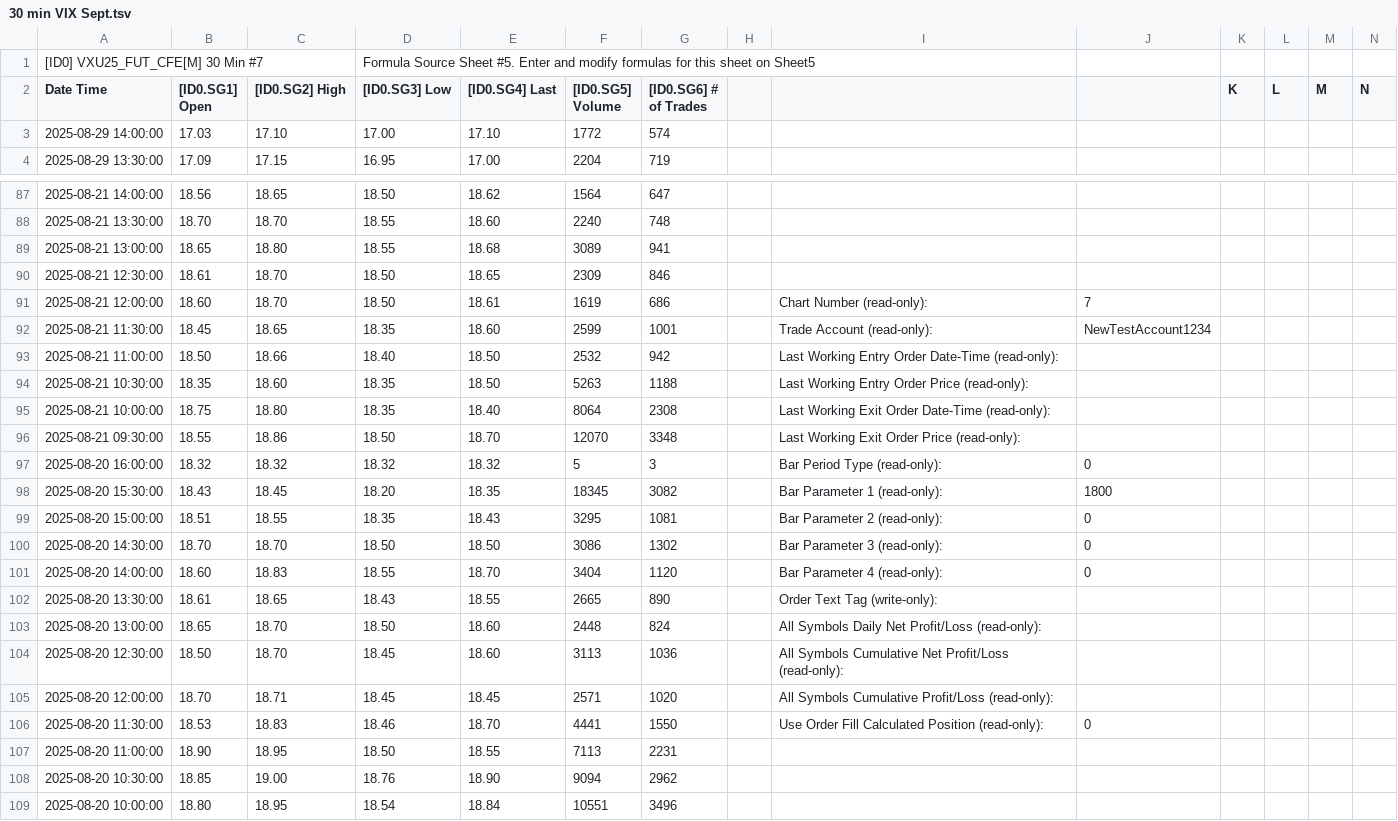
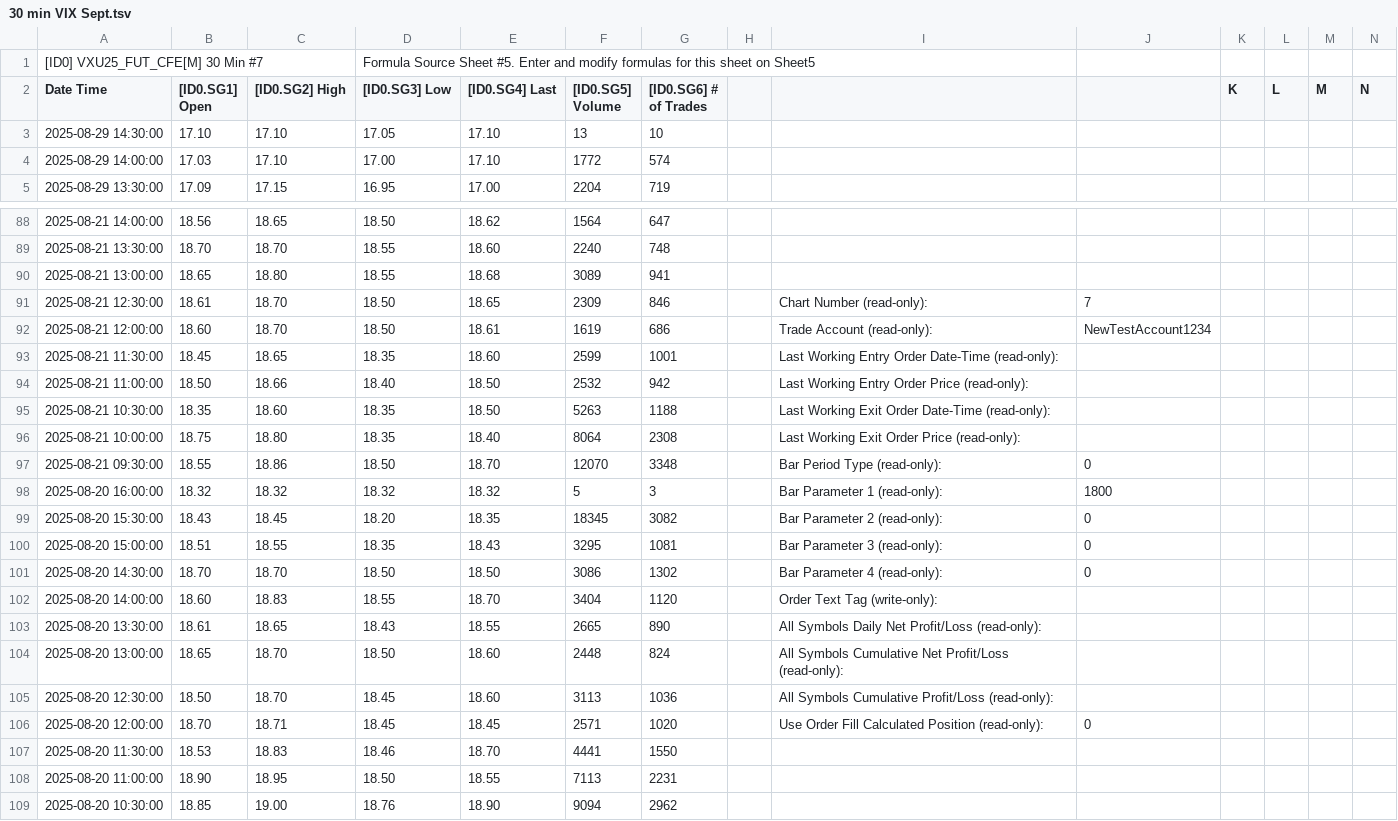
Before and after one commit to timbarber4/ETF-Feed, a TSV file: 30 min VIX Sept.tsv, drawn as a sheet; only a part is shown, gaps mark what is left out; the shorter side is filled out with more unchanged rows; addresses are those after the commit; rows hold the shown columns only; the diff covers the shown part only; the diff names each change by its address in the sheet, - before the commit and + after, or states it on an @@ line.

```diff
--- a/30 min VIX Sept.tsv
+++ b/30 min VIX Sept.tsv
+row 3: 2025-08-29 14:30:00 | 17.10 | 17.10 | 17.05 | 17.10 | 13 | 10
-I91: (empty)
+I91: Chart Number (read-only):
-J91: (empty)
+J91: 7
-I92: Chart Number (read-only):
+I92: Trade Account (read-only):
-J92: 7
+J92: NewTestAccount1234
-I93: Trade Account (read-only):
+I93: Last Working Entry Order Date-Time (read-only):
-J93: NewTestAccount1234
+J93: (empty)
-I94: Last Working Entry Order Date-Time (read-only):
+I94: Last Working Entry Order Price (read-only):
-I95: Last Working Entry Order Price (read-only):
+I95: Last Working Exit Order Date-Time (read-only):
-I96: Last Working Exit Order Date-Time (read-only):
+I96: Last Working Exit Order Price (read-only):
-I97: Last Working Exit Order Price (read-only):
+I97: Bar Period Type (read-only):
-J97: (empty)
+J97: 0
-I98: Bar Period Type (read-only):
+I98: Bar Parameter 1 (read-only):
-J98: 0
+J98: 1800
-I99: Bar Parameter 1 (read-only):
+I99: Bar Parameter 2 (read-only):
-J99: 1800
+J99: 0
-I100: Bar Parameter 2 (read-only):
+I100: Bar Parameter 3 (read-only):
-I101: Bar Parameter 3 (read-only):
+I101: Bar Parameter 4 (read-only):
-I102: Bar Parameter 4 (read-only):
+I102: Order Text Tag (write-only):
-J102: 0
+J102: (empty)
-I103: Order Text Tag (write-only):
+I103: All Symbols Daily Net Profit/Loss (read-only):
-I104: All Symbols Daily Net Profit/Loss…
+I104: All Symbols Cumulative Net Profit/Loss…
-I105: …Symbols Cumulative Net Profit/Loss (read-only):
+I105: …Symbols Cumulative Profit/Loss (read-only):
-I106: All Symbols Cumulative Profit/Loss (read-only):
+I106: Use Order Fill Calculated Position (read-only):
-J106: (empty)
+J106: 0
-I107: Use Order Fill Calculated Position (read-only):
+I107: (empty)
-J107: 0
+J107: (empty)
```
Also changed, not shown: 52 edited cells elsewhere in this file, 1 other file.
